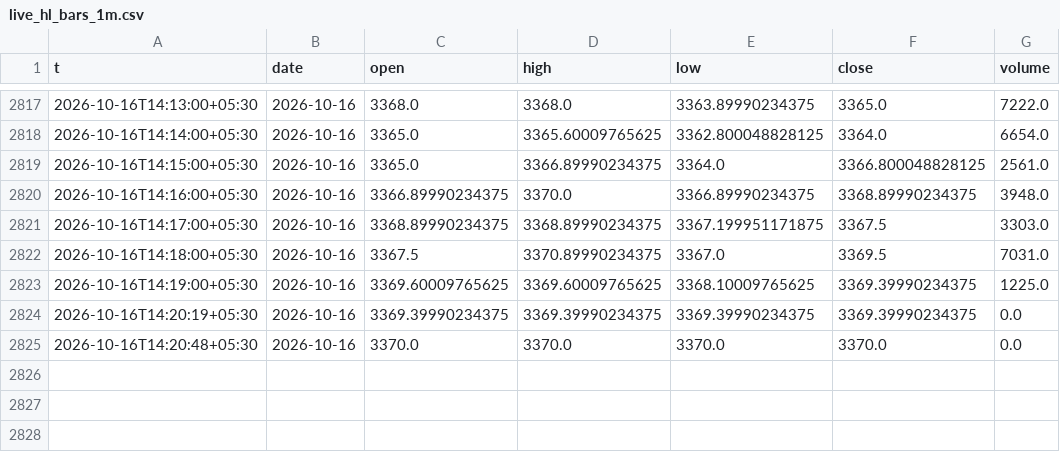
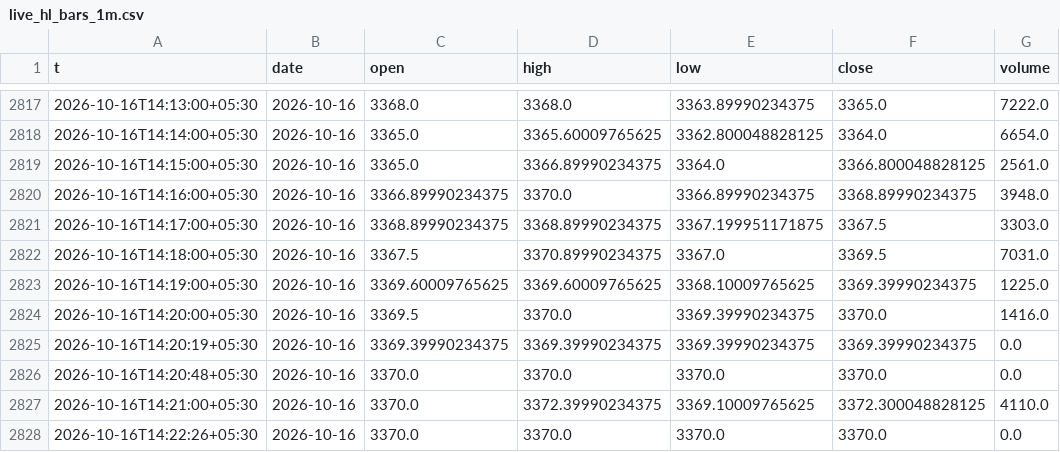
Before and after one commit to shauryaa1808g-max/pred_18, a CSV file: results/live_hl_bars_1m.csv, drawn as a sheet; only a part is shown, gaps mark what is left out.

```diff
--- a/results/live_hl_bars_1m.csv
+++ b/results/live_hl_bars_1m.csv
@@ -2823,3 +2823,6 @@ t,date,open,high,low,close,volume
 2026-10-16T14:19:00+05:30,2026-10-16,3369.60009765625,3369.60009765625,3368.10009765625,3369.39990234375,1225.0
+2026-10-16T14:20:00+05:30,2026-10-16,3369.5,3370.0,3369.39990234375,3370.0,1416.0
 2026-10-16T14:20:19+05:30,2026-10-16,3369.39990234375,3369.39990234375,3369.39990234375,3369.39990234375,0.0
 2026-10-16T14:20:48+05:30,2026-10-16,3370.0,3370.0,3370.0,3370.0,0.0
+2026-10-16T14:21:00+05:30,2026-10-16,3370.0,3372.39990234375,3369.10009765625,3372.300048828125,4110.0
+2026-10-16T14:22:26+05:30,2026-10-16,3370.0,3370.0,3370.0,3370.0,0.0
```
Also changed, not shown: 4 other files.
